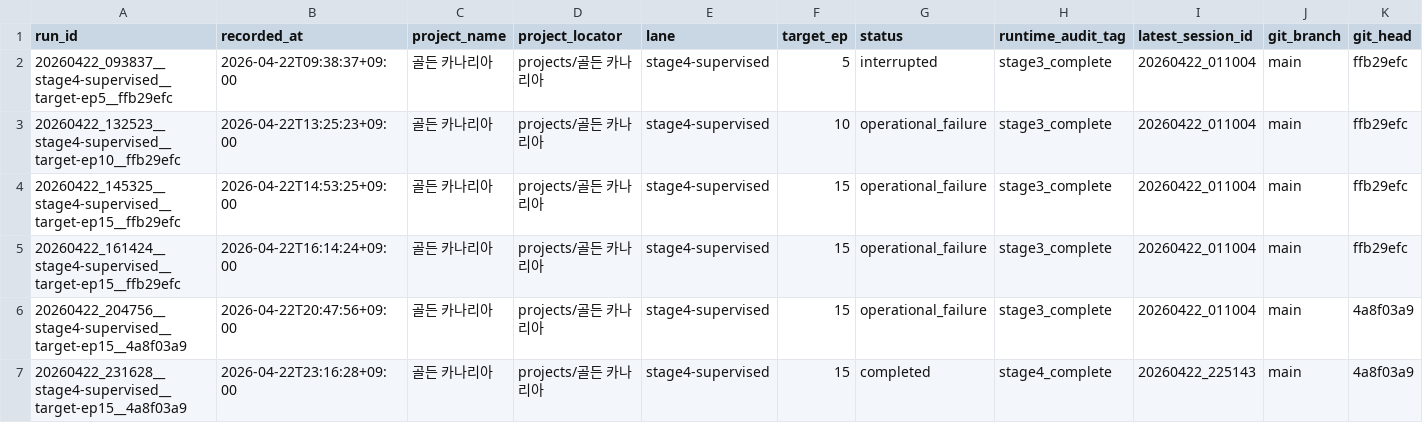
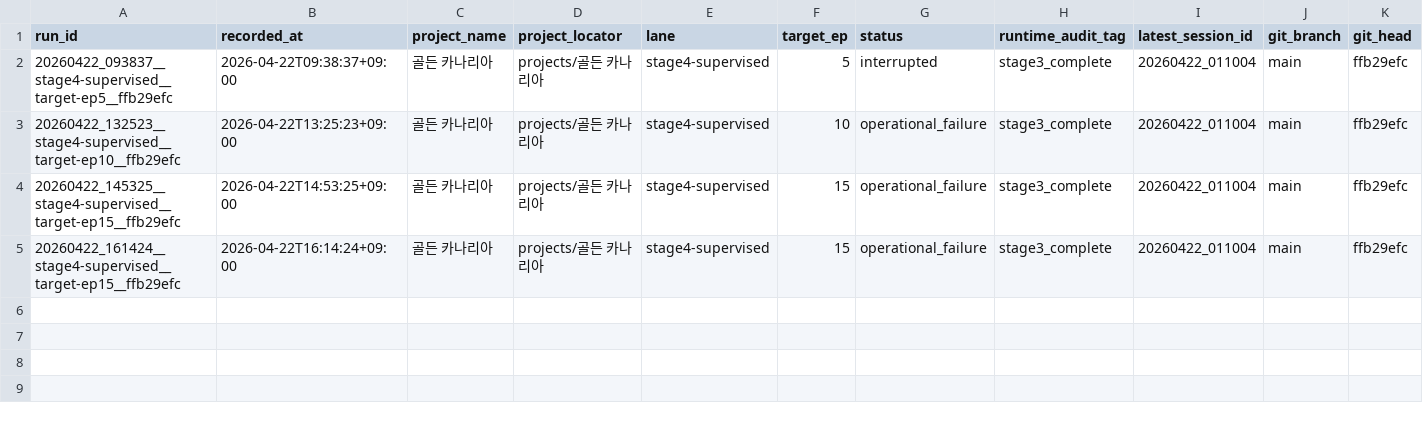
Before and after one commit to temppppppppppppppppppppppp/devdev, a CSV file: benchmarks/benchmark_index.csv, drawn as a sheet; only a part is shown; rows hold the shown columns only; the diff names each change by its address in the sheet, - before the commit and + after, or states it on an @@ line.

Commit message:
chore: prune stale benchmark archive index rows

```diff
--- a/benchmarks/benchmark_index.csv
+++ b/benchmarks/benchmark_index.csv
-row 6: 20260422_204756__stage4-supervised__target-ep15__4a8f03a9 | 2026-04-22T20:47:56+09:00 | 골든 카나리아 | projects/골든 카나리아 | stage4-supervised | 15 | operational_failure | stage3_complete | 20260422_011004 | main | 4a8f03a9
-row 7: 20260422_231628__stage4-supervised__target-ep15__4a8f03a9 | 2026-04-22T23:16:28+09:00 | 골든 카나리아 | projects/골든 카나리아 | stage4-supervised | 15 | completed | stage4_complete | 20260422_225143 | main | 4a8f03a9
```
